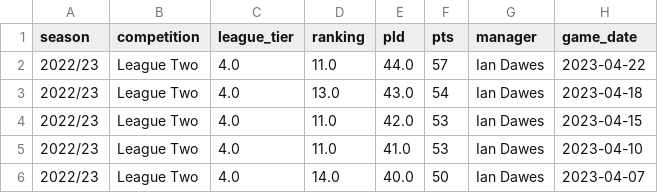
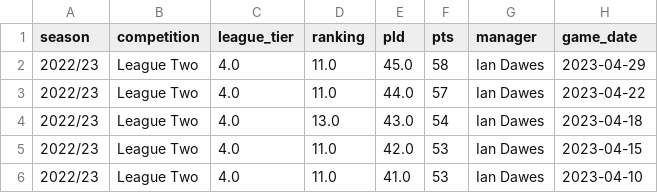
Before and after one commit to petebrown/league-position-tool, a CSV file: docs/input/results_mini.csv, drawn as a sheet; only a part is shown; the shorter side is filled out with more unchanged rows; the diff names each change by its address in the sheet, - before the commit and + after, or states it on an @@ line.

```diff
--- a/docs/input/results_mini.csv
+++ b/docs/input/results_mini.csv
+row 2: 2022/23 | League Two | 4.0 | 11.0 | 45.0 | 58 | Ian Dawes | 2023-04-29
```
